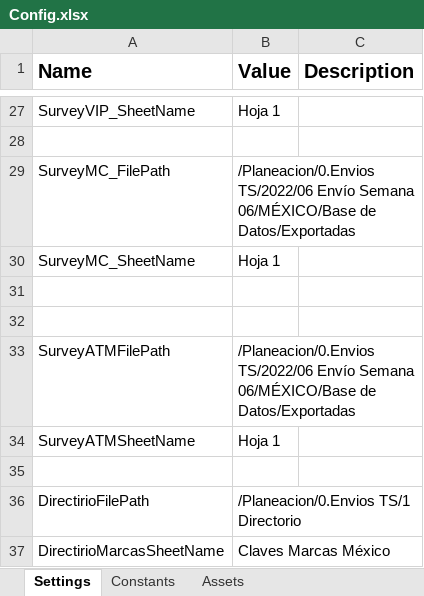
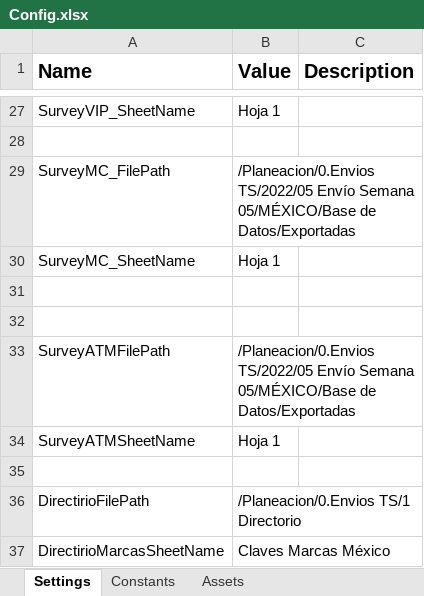
Before and after one commit to Tecnoyar/CinepolisMaxico, an Excel workbook: Data/Config.xlsx, sheet Settings, drawn as a sheet; only a part is shown, gaps mark what is left out; values as stored, in another font and other column widths than the file's, no borders; the diff covers the shown part only; the diff names each change by its address in the sheet, - before the commit and + after, or states it on an @@ line.

```diff
--- a/Data/Config.xlsx (sheet Settings)
+++ b/Data/Config.xlsx (sheet Settings)
-B29 (Value): /Planeacion/0.Envios TS/2022/06 Envío Semana 06/MÉXICO/Base de Datos/Exportadas
+B29 (Value): /Planeacion/0.Envios TS/2022/05 Envío Semana 05/MÉXICO/Base de Datos/Exportadas
-B33 (Value): /Planeacion/0.Envios TS/2022/06 Envío Semana 06/MÉXICO/Base de Datos/Exportadas
+B33 (Value): /Planeacion/0.Envios TS/2022/05 Envío Semana 05/MÉXICO/Base de Datos/Exportadas
```
Also changed, not shown: 11 edited cells elsewhere in this sheet, sheet Constants, 1 other file.
